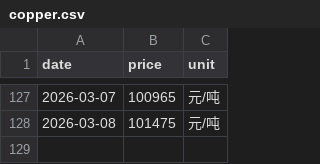
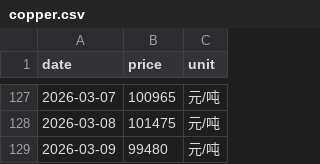
Before and after one commit to huangxingpeng520-sys/-, a CSV file: data/copper.csv, drawn as a sheet; only a part is shown, gaps mark what is left out.

Commit message:
📈 自动更新铜价: 2026-03-09

```diff
--- a/data/copper.csv
+++ b/data/copper.csv
@@ -128 +128,2 @@ date,price,unit
 2026-03-08,101475,元/吨
+2026-03-09,99480,元/吨
```
